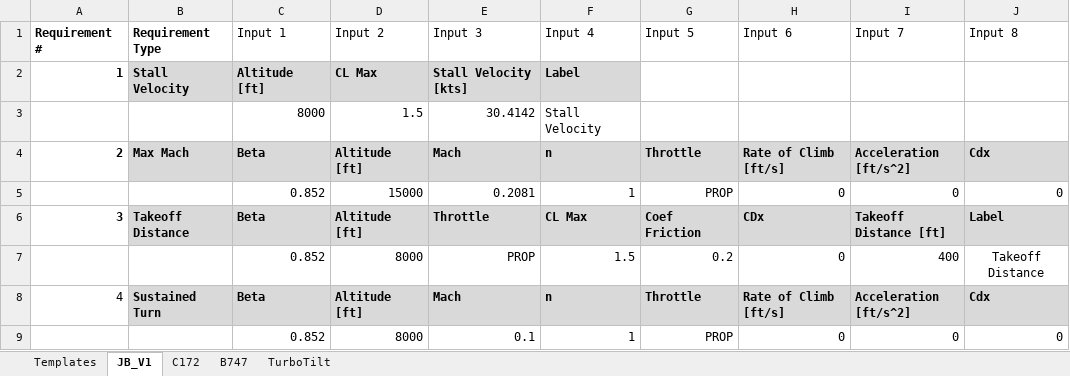
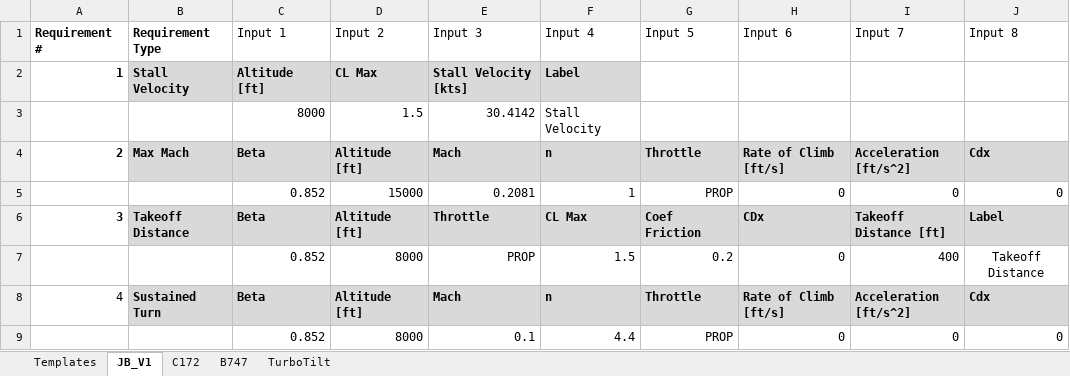
Before and after one commit to NoahJudelson/Team06_SeniorProj, an Excel workbook: USE_THIS_DESIGN_CODE/Input Excel Sheets/Point Performance Requirements/ZW_Snr_Proj_Requirements_Input.xlsx, sheet JB_V1, drawn as a sheet; only a part is shown; values as stored, in another font and other column widths than the file's, no borders; conditional formats and table styles not drawn; the diff names each change by its address in the sheet, - before the commit and + after, or states it on an @@ line.

Commit message:
Fixed the point performance guy

```diff
--- a/USE_THIS_DESIGN_CODE/Input Excel Sheets/Point Performance Requirements/ZW_Snr_Proj_Requirements_Input.xlsx (sheet JB_V1)
+++ b/USE_THIS_DESIGN_CODE/Input Excel Sheets/Point Performance Requirements/ZW_Snr_Proj_Requirements_Input.xlsx (sheet JB_V1)
-F9 (Input 4): 1
+F9 (Input 4): 4.4
```
Also changed, not shown: 2 other files.
